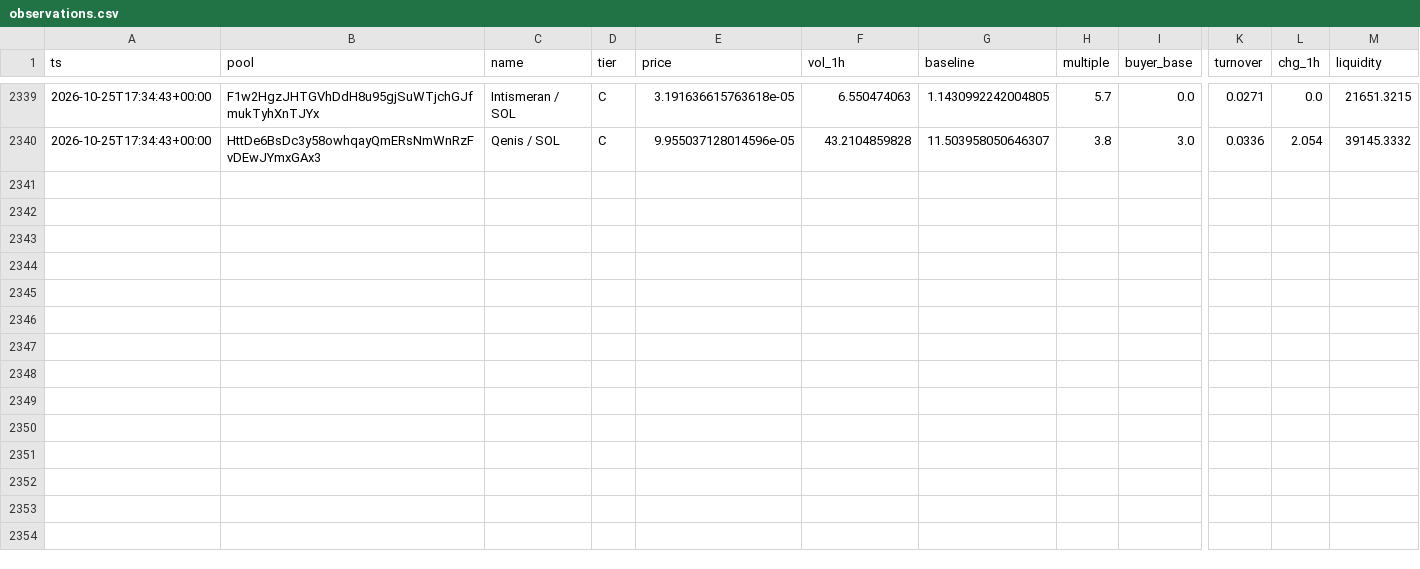
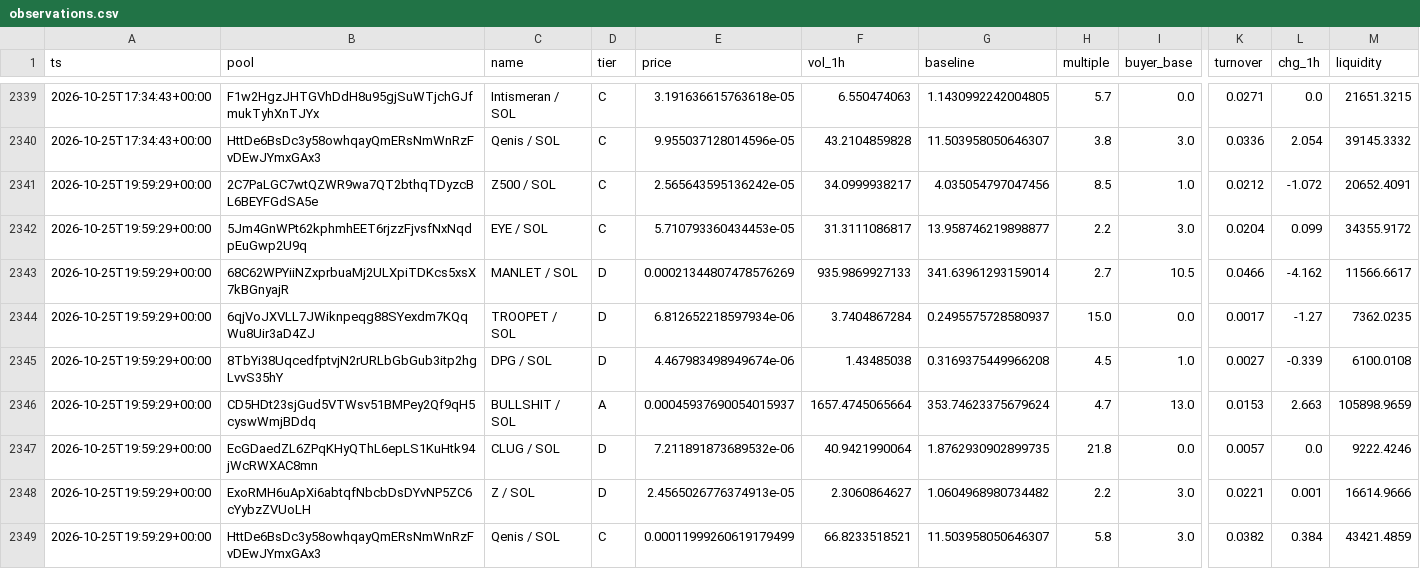
Before and after one commit to kennyasamoah/Kryptsig, a CSV file: observations.csv, drawn as a sheet; only a part is shown, gaps mark what is left out; rows hold the shown columns only; the diff names each change by its address in the sheet, - before the commit and + after, or states it on an @@ line.

```diff
--- a/observations.csv
+++ b/observations.csv
+row 2341: 2026-10-25T19:59:29+00:00 | 2C7PaLGC7wtQZWR9wa7QT2bthqTDyzcBL6BEYFGdSA5e | Z500 / SOL | C | 2.565643595136242e-05 | 34.0999938217 | 4.035054797047456 | 8.5 | 1.0 | 0.0212 | -1.072 | 20652.4091
+row 2342: 2026-10-25T19:59:29+00:00 | 5Jm4GnWPt62kphmhEET6rjzzFjvsfNxNqdpEuGwp2U9q | EYE / SOL | C | 5.710793360434453e-05 | 31.3111086817 | 13.958746219898877 | 2.2 | 3.0 | 0.0204 | 0.099 | 34355.9172
+row 2343: 2026-10-25T19:59:29+00:00 | 68C62WPYiiNZxprbuaMj2ULXpiTDKcs5xsX7kBGnyajR | MANLET / SOL | D | 0.00021344807478576269 | 935.9869927133 | 341.63961293159014 | 2.7 | 10.5 | 0.0466 | -4.162 | 11566.6617
+row 2344: 2026-10-25T19:59:29+00:00 | 6qjVoJXVLL7JWiknpeqg88SYexdm7KQqWu8Uir3aD4ZJ | TROOPET / SOL | D | 6.812652218597934e-06 | 3.7404867284 | 0.2495575728580937 | 15.0 | 0.0 | 0.0017 | -1.27 | 7362.0235
+row 2345: 2026-10-25T19:59:29+00:00 | 8TbYi38UqcedfptvjN2rURLbGbGub3itp2hgLvvS35hY | DPG / SOL | D | 4.467983498949674e-06 | 1.43485038 | 0.3169375449966208 | 4.5 | 1.0 | 0.0027 | -0.339 | 6100.0108
+row 2346: 2026-10-25T19:59:29+00:00 | CD5HDt23sjGud5VTWsv51BMPey2Qf9qH5cyswWmjBDdq | BULLSHIT / SOL | A | 0.00045937690054015937 | 1657.4745065664 | 353.74623375679624 | 4.7 | 13.0 | 0.0153 | 2.663 | 105898.9659
+row 2347: 2026-10-25T19:59:29+00:00 | EcGDaedZL6ZPqKHyQThL6epLS1KuHtk94jWcRWXAC8mn | CLUG / SOL | D | 7.211891873689532e-06 | 40.9421990064 | 1.8762930902899735 | 21.8 | 0.0 | 0.0057 | 0.0 | 9222.4246
+row 2348: 2026-10-25T19:59:29+00:00 | ExoRMH6uApXi6abtqfNbcbDsDYvNP5ZC6cYybzZVUoLH | Z / SOL | D | 2.4565026776374913e-05 | 2.3060864627 | 1.0604968980734482 | 2.2 | 3.0 | 0.0221 | 0.001 | 16614.9666
+row 2349: 2026-10-25T19:59:29+00:00 | HttDe6BsDc3y58owhqayQmERsNmWnRzFvDEwJYmxGAx3 | Qenis / SOL | C | 0.00011999260619179499 | 66.8233518521 | 11.503958050646307 | 5.8 | 3.0 | 0.0382 | 0.384 | 43421.4859
```
Also changed, not shown: admitted.csv, 1 other file.
